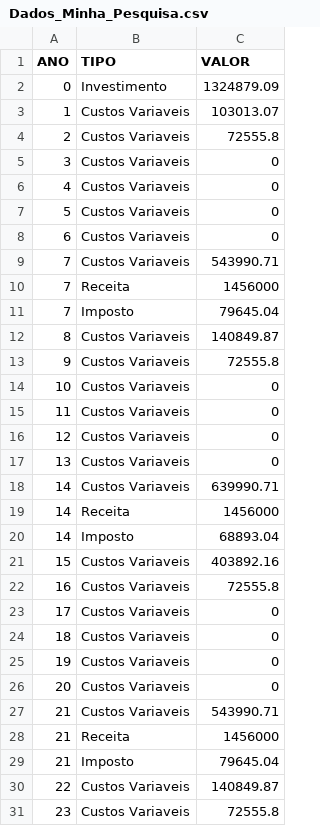
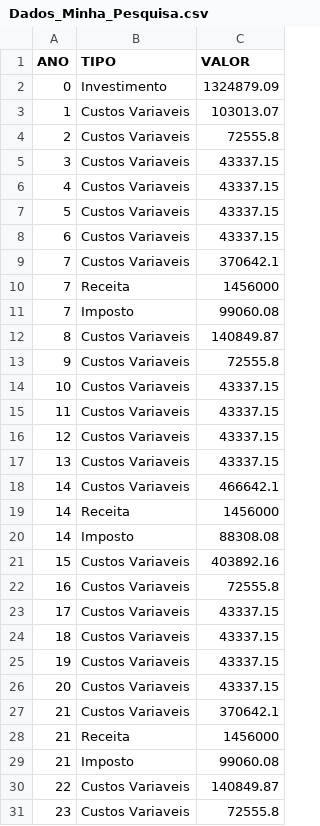
Before and after one commit to michelegeus/LCF5900, a CSV file: Dados_Minha_Pesquisa.csv, drawn as a sheet; only a part is shown; the diff covers the shown part only.

Commit message:
new

```diff
--- a/Dados_Minha_Pesquisa.csv
+++ b/Dados_Minha_Pesquisa.csv
@@ -4,27 +4,27 @@ ANO;TIPO;VALOR
 2;Custos Variaveis;72555.8
-3;Custos Variaveis;0
-4;Custos Variaveis;0
-5;Custos Variaveis;0
-6;Custos Variaveis;0
-7;Custos Variaveis;543990.71
+3;Custos Variaveis;43337.15
+4;Custos Variaveis;43337.15
+5;Custos Variaveis;43337.15
+6;Custos Variaveis;43337.15
+7;Custos Variaveis;370642.1
 7;Receita;1456000
-7;Imposto;79645.04
+7;Imposto;99060.08
 8;Custos Variaveis;140849.87
 9;Custos Variaveis;72555.8
-10;Custos Variaveis;0
-11;Custos Variaveis;0
-12;Custos Variaveis;0
-13;Custos Variaveis;0
-14;Custos Variaveis;639990.71
+10;Custos Variaveis;43337.15
+11;Custos Variaveis;43337.15
+12;Custos Variaveis;43337.15
+13;Custos Variaveis;43337.15
+14;Custos Variaveis;466642.1
 14;Receita;1456000
-14;Imposto;68893.04
+14;Imposto;88308.08
 15;Custos Variaveis;403892.16
 16;Custos Variaveis;72555.8
-17;Custos Variaveis;0
-18;Custos Variaveis;0
-19;Custos Variaveis;0
-20;Custos Variaveis;0
-21;Custos Variaveis;543990.71
+17;Custos Variaveis;43337.15
+18;Custos Variaveis;43337.15
+19;Custos Variaveis;43337.15
+20;Custos Variaveis;43337.15
+21;Custos Variaveis;370642.1
 21;Receita;1456000
-21;Imposto;79645.04
+21;Imposto;99060.08
 22;Custos Variaveis;140849.87
```
Also changed, not shown: 6 edited cells elsewhere in this file.
